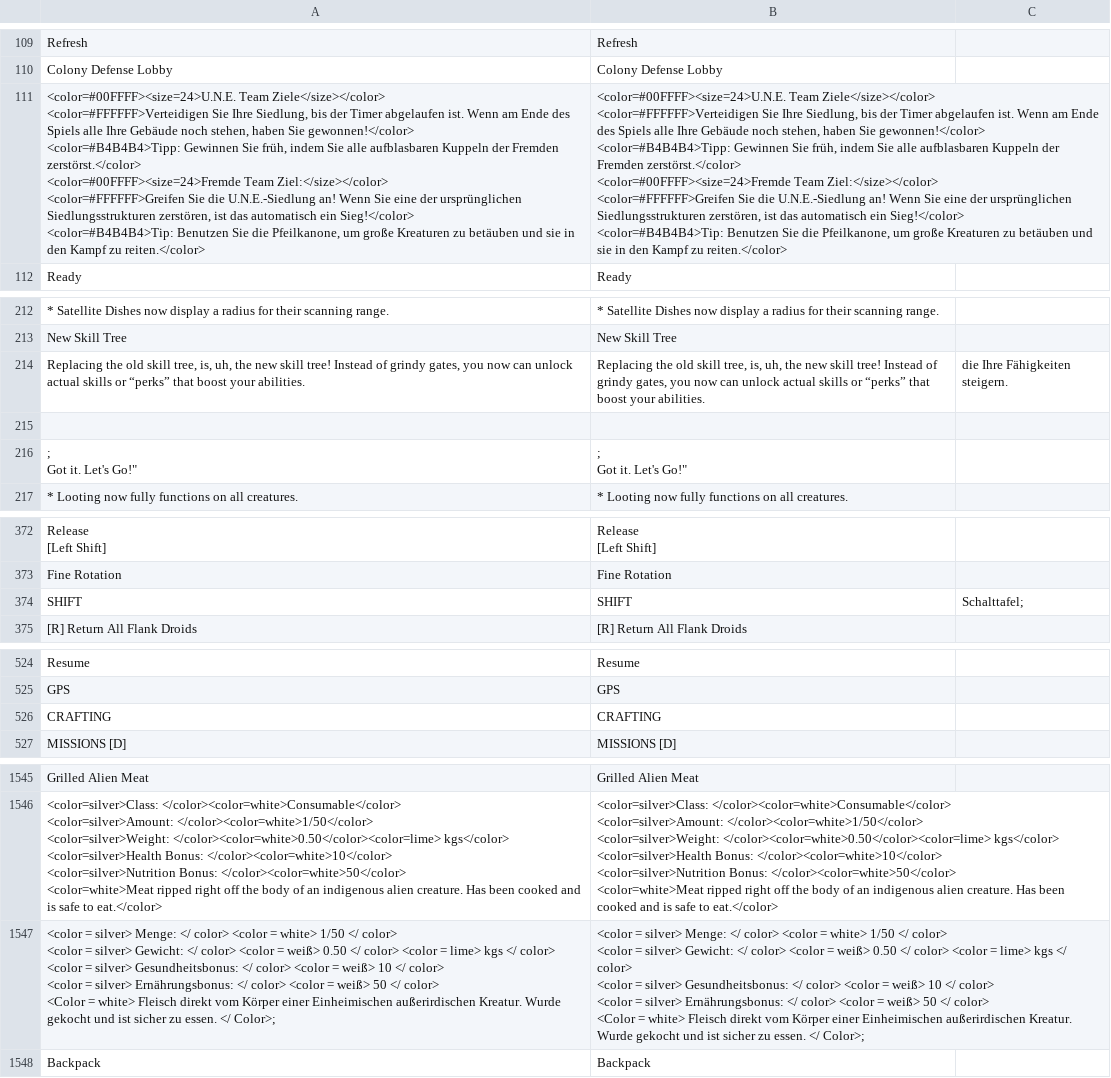
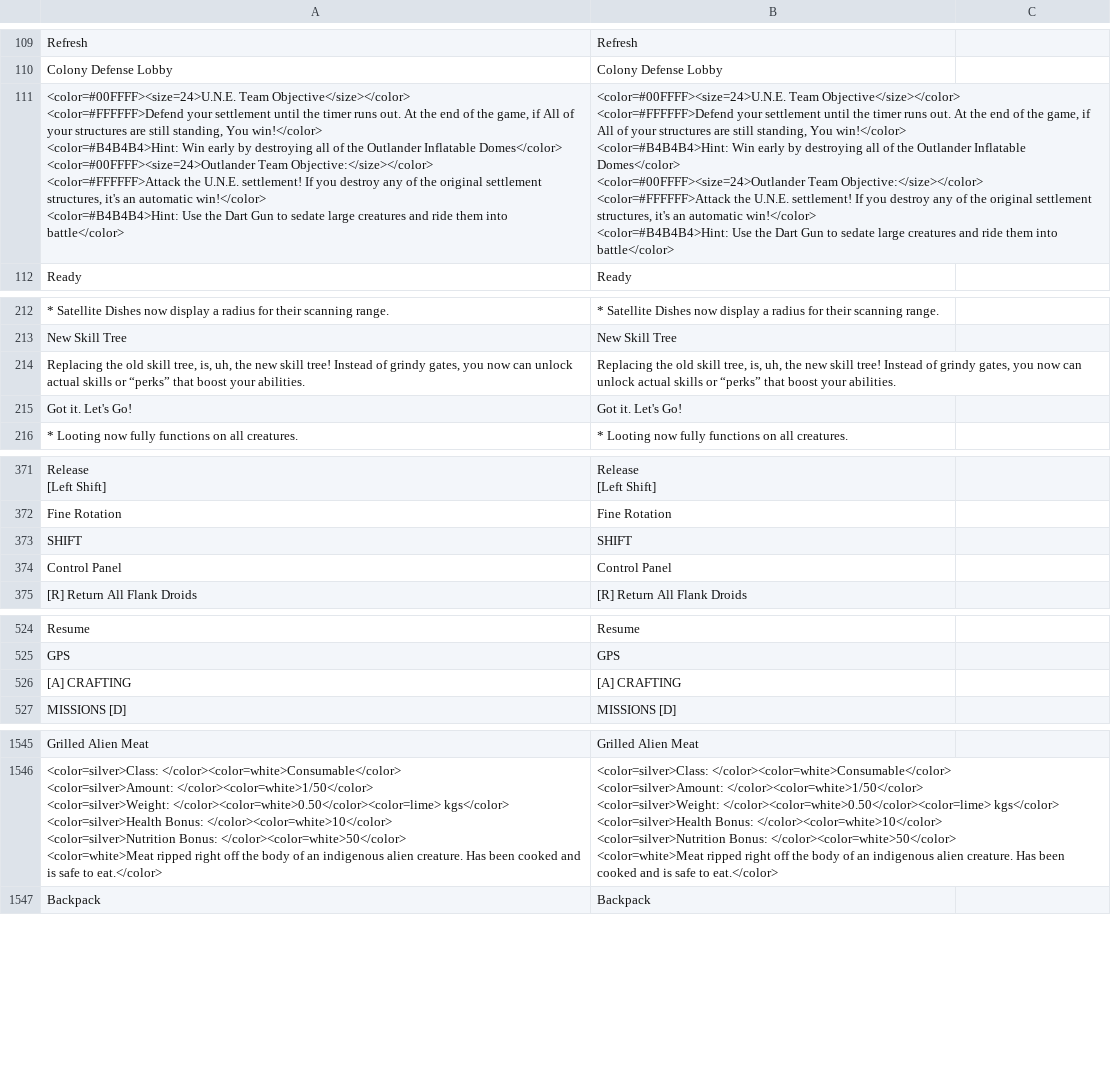
Before and after one commit to gOOvER/Translation-Osiris-NewDawn, a CSV file: de.csv, drawn as a sheet; only a part is shown, gaps mark what is left out; removed rows and columns are numbered as before the commit, all else as after; ↵ is a line break in a cell; the diff covers the shown part only; the diff names each change by its address in the sheet, - before the commit and + after, or states it on an @@ line.

Commit message:
New translations en_default.csv (German)

```diff
--- a/de.csv
+++ b/de.csv
-A111: <color=#00FFFF><size=24>U.N.E. Team Ziele</size></color> ↵ <color=#FFFFFF>Verteidigen Sie Ihre Siedlung, bis der Timer abgelaufen ist. Wenn am Ende des Spiels alle Ihre Gebäude noch stehen, haben Sie gewonnen!</color> ↵ <color=#B4B4B4>Tipp: Gewinnen Sie früh, indem Sie alle aufblasbaren Kuppeln der Fremden zerstörst.</color> ↵ <color=#00FFFF><size=24>Fremde Team Ziel:</size></color> ↵ <color=#FFFFFF>Greifen Sie die U.N.E.-Siedlung an! Wenn Sie eine der ursprünglichen Siedlungsstrukturen zerstören, ist das automatisch ein Sieg!</color> ↵ <color=#B4B4B4>Tip: Benutzen Sie die Pfeilkanone, um große Kreaturen zu betäuben und sie in den Kampf zu reiten.</color>
+A111: <color=#00FFFF><size=24>U.N.E. Team Objective</size></color> ↵ <color=#FFFFFF>Defend your settlement until the timer runs out. At the end of the game, if All of your structures are still standing, You win!</color> ↵ <color=#B4B4B4>Hint: Win early by destroying all of the Outlander Inflatable Domes</color> ↵ <color=#00FFFF><size=24>Outlander Team Objective:</size></color> ↵ <color=#FFFFFF>Attack the U.N.E. settlement! If you destroy any of the original settlement structures, it's an automatic win!</color> ↵ <color=#B4B4B4>Hint: Use the Dart Gun to sedate large creatures and ride them into battle</color>
-B111: <color=#00FFFF><size=24>U.N.E. Team Ziele</size></color> ↵ <color=#FFFFFF>Verteidigen Sie Ihre Siedlung, bis der Timer abgelaufen ist. Wenn am Ende des Spiels alle Ihre Gebäude noch stehen, haben Sie gewonnen!</color> ↵ <color=#B4B4B4>Tipp: Gewinnen Sie früh, indem Sie alle aufblasbaren Kuppeln der Fremden zerstörst.</color> ↵ <color=#00FFFF><size=24>Fremde Team Ziel:</size></color> ↵ <color=#FFFFFF>Greifen Sie die U.N.E.-Siedlung an! Wenn Sie eine der ursprünglichen Siedlungsstrukturen zerstören, ist das automatisch ein Sieg!</color> ↵ <color=#B4B4B4>Tip: Benutzen Sie die Pfeilkanone, um große Kreaturen zu betäuben und sie in den Kampf zu reiten.</color>
+B111: <color=#00FFFF><size=24>U.N.E. Team Objective</size></color> ↵ <color=#FFFFFF>Defend your settlement until the timer runs out. At the end of the game, if All of your structures are still standing, You win!</color> ↵ <color=#B4B4B4>Hint: Win early by destroying all of the Outlander Inflatable Domes</color> ↵ <color=#00FFFF><size=24>Outlander Team Objective:</size></color> ↵ <color=#FFFFFF>Attack the U.N.E. settlement! If you destroy any of the original settlement structures, it's an automatic win!</color> ↵ <color=#B4B4B4>Hint: Use the Dart Gun to sedate large creatures and ride them into battle</color>
-C214: die Ihre Fähigkeiten steigern.
+C214: (empty)
-row 215: (empty)
-A215: ; ↵ Got it. Let's Go!"
+A215: Got it. Let's Go!
-B215: ; ↵ Got it. Let's Go!"
+B215: Got it. Let's Go!
-C373: Schalttafel;
+C373: (empty)
+row 374: Control Panel | Control Panel
-row 526: CRAFTING | CRAFTING
+row 526: [A] CRAFTING | [A] CRAFTING
-row 1547: <color = silver> Menge: </ color> <color = white> 1/50 </ color> ↵ <color = silver> Gewicht: </ color> <color = weiß> 0.50 </ color> <color = lime> kgs </ color> ↵ <color = silver> Gesundheitsbonus: </ color> <color = weiß> 10 </ color> ↵ <color = silver> Ernährungsbonus: </ color> <color = weiß> 50 </ color> ↵ <Color = white> Fleisch direkt vom Körper einer Einheimischen außerirdischen Kreatur. Wurde gekocht und ist sicher zu essen. </ Color>; | <color = silver> Menge: </ color> <color = white> 1/50 </ color> ↵ <color = silver> Gewicht: </ color> <color = weiß> 0.50 </ color> <color = lime> kgs </ color> ↵ <color = silver> Gesundheitsbonus: </ color> <color = weiß> 10 </ color> ↵ <color = silver> Ernährungsbonus: </ color> <color = weiß> 50 </ color> ↵ <Color = white> Fleisch direkt vom Körper einer Einheimischen außerirdischen Kreatur. Wurde gekocht und ist sicher zu essen. </ Color>;
```
Also changed, not shown: 1 edited cell elsewhere in this file.
